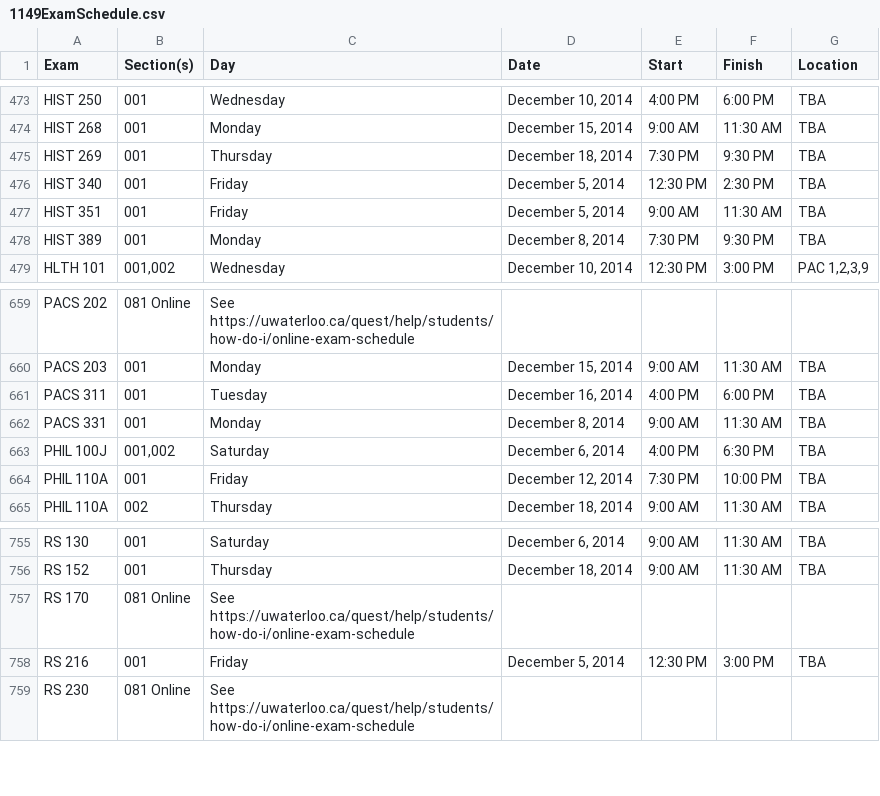
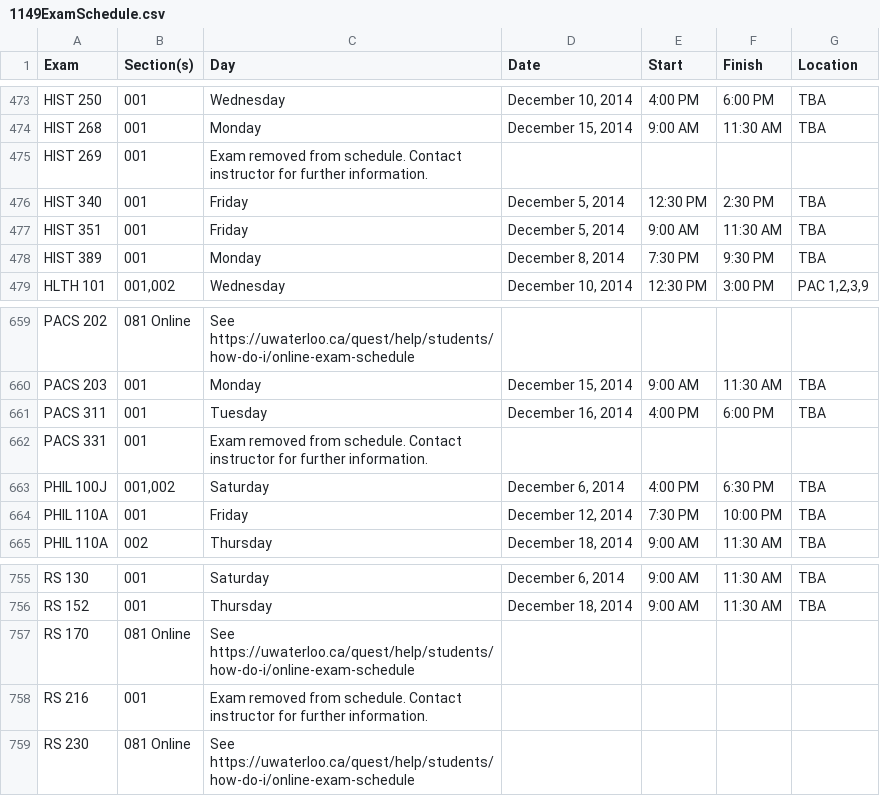
Before and after one commit to uWaterloo/Datasets, a CSV file: ExamSchedule/1149ExamSchedule.csv, drawn as a sheet; only a part is shown, gaps mark what is left out.

Commit message:
Updated 1149 exam schedule (auto commit)

```diff
--- a/ExamSchedule/1149ExamSchedule.csv
+++ b/ExamSchedule/1149ExamSchedule.csv
@@ -481,3 +481,3 @@ HIST 250,001,Wednesday,"December 10, 2014",4:00 PM,6:00 PM,TBA,,,,,,,,,,,,,,,
 HIST 268,001,Monday,"December 15, 2014",9:00 AM,11:30 AM,TBA,,,,,,,,,,,,,,,
-HIST 269,001,Thursday,"December 18, 2014",7:30 PM,9:30 PM,TBA,,,,,,,,,,,,,,,
+HIST 269,001,Exam removed from schedule. Contact instructor for further information.,,,,,,,,,,,,,,,,,,,
 HIST 340,001,Friday,"December 5, 2014",12:30 PM,2:30 PM,TBA,,,,,,,,,,,,,,,
@@ -669,3 +669,3 @@ PACS 203,001,Monday,"December 15, 2014",9:00 AM,11:30 AM,TBA,,,,,,,,,,,,,,,
 PACS 311,001,Tuesday,"December 16, 2014",4:00 PM,6:00 PM,TBA,,,,,,,,,,,,,,,
-PACS 331,001,Monday,"December 8, 2014",9:00 AM,11:30 AM,TBA,,,,,,,,,,,,,,,
+PACS 331,001,Exam removed from schedule. Contact instructor for further information.,,,,,,,,,,,,,,,,,,,
 PHIL 100J,"001,002",Saturday,"December 6, 2014",4:00 PM,6:30 PM,TBA,,,,,,,,,,,,,,,
@@ -765,3 +765,3 @@ RS 152,001,Thursday,"December 18, 2014",9:00 AM,11:30 AM,TBA,,,,,,,,,,,,,,,
 RS 170,081 Online,See https://uwaterloo.ca/quest/help/students/how-do-i/online-exam-schedule,,,,,,,,,,,,,,,,,,,
-RS 216,001,Friday,"December 5, 2014",12:30 PM,3:00 PM,TBA,,,,,,,,,,,,,,,
+RS 216,001,Exam removed from schedule. Contact instructor for further information.,,,,,,,,,,,,,,,,,,,
 RS 230,081 Online,See https://uwaterloo.ca/quest/help/students/how-do-i/online-exam-schedule,,,,,,,,,,,,,,,,,,,
```
